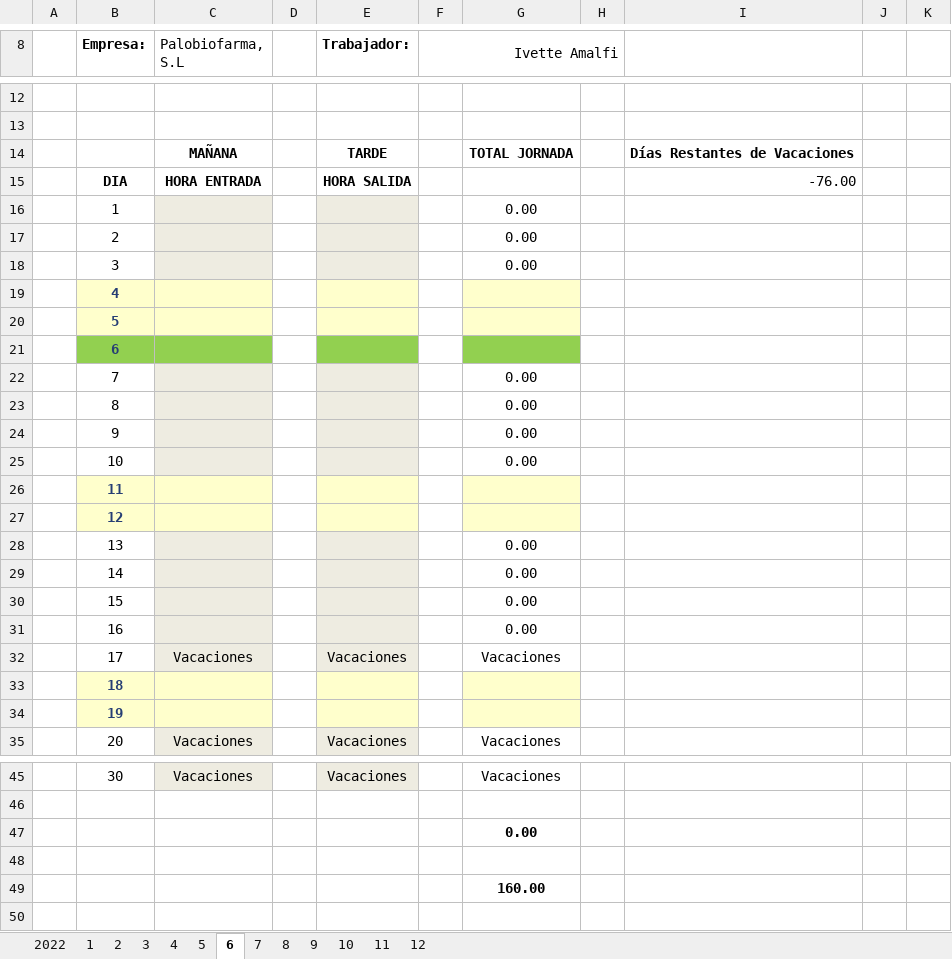
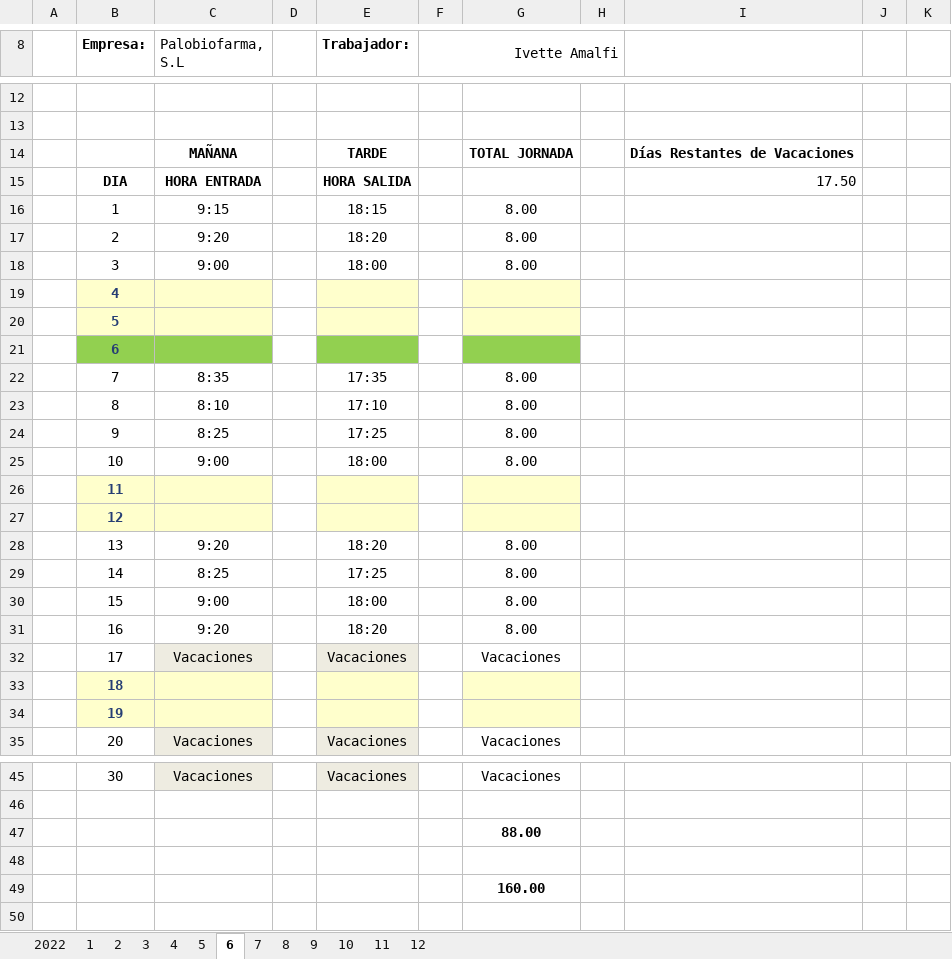
Before and after one commit to Rafa-Gayoso/PLB-Schedules, an Excel workbook: config_files/Horarios/Palobiofarma, S.L Mataró/Ivette Amalfi.xlsx, sheet 6, drawn as a sheet; only a part is shown, gaps mark what is left out; values as stored, in another font and other column widths than the file's, no borders; charts and pictures not drawn; removed rows and columns are numbered as before the commit, all else as after; the diff names each change by its address in the sheet, - before the commit and + after, or states it on an @@ line.

```diff
--- a/config_files/Horarios/Palobiofarma, S.L Mataró/Ivette Amalfi.xlsx (sheet 6)
+++ b/config_files/Horarios/Palobiofarma, S.L Mataró/Ivette Amalfi.xlsx (sheet 6)
-I15: -76.00
+I15: 17.50
-row 16:  | 1 |  |  |  |  | 0.00
-row 17:  | 2 |  |  |  |  | 0.00
-row 18:  | 3 |  |  |  |  | 0.00
+row 16:  | 1 | 9:15 |  | 18:15 |  | 8.00
+row 17:  | 2 | 9:20 |  | 18:20 |  | 8.00
+row 18:  | 3 | 9:00 |  | 18:00 |  | 8.00
-row 22:  | 7 |  |  |  |  | 0.00
-row 23:  | 8 |  |  |  |  | 0.00
-row 24:  | 9 |  |  |  |  | 0.00
-row 25:  | 10 |  |  |  |  | 0.00
+row 22:  | 7 | 8:35 |  | 17:35 |  | 8.00
+row 23:  | 8 | 8:10 |  | 17:10 |  | 8.00
+row 24:  | 9 | 8:25 |  | 17:25 |  | 8.00
+row 25:  | 10 | 9:00 |  | 18:00 |  | 8.00
-row 28:  | 13 |  |  |  |  | 0.00
-row 29:  | 14 |  |  |  |  | 0.00
-row 30:  | 15 |  |  |  |  | 0.00
-row 31:  | 16 |  |  |  |  | 0.00
+row 28:  | 13 | 9:20 |  | 18:20 |  | 8.00
+row 29:  | 14 | 8:25 |  | 17:25 |  | 8.00
+row 30:  | 15 | 9:00 |  | 18:00 |  | 8.00
+row 31:  | 16 | 9:20 |  | 18:20 |  | 8.00
-G47: 0.00
+G47: 88.00
```
Also changed, not shown: sheet 3, sheet 5, sheet 2, sheet 4, sheet 7, sheet 8, 4 more sheets, charts or pictures, config_files/Horarios/Palobiofarma, S.L Mataró/Jenniesley Rojo.xlsx, 3 other files.
